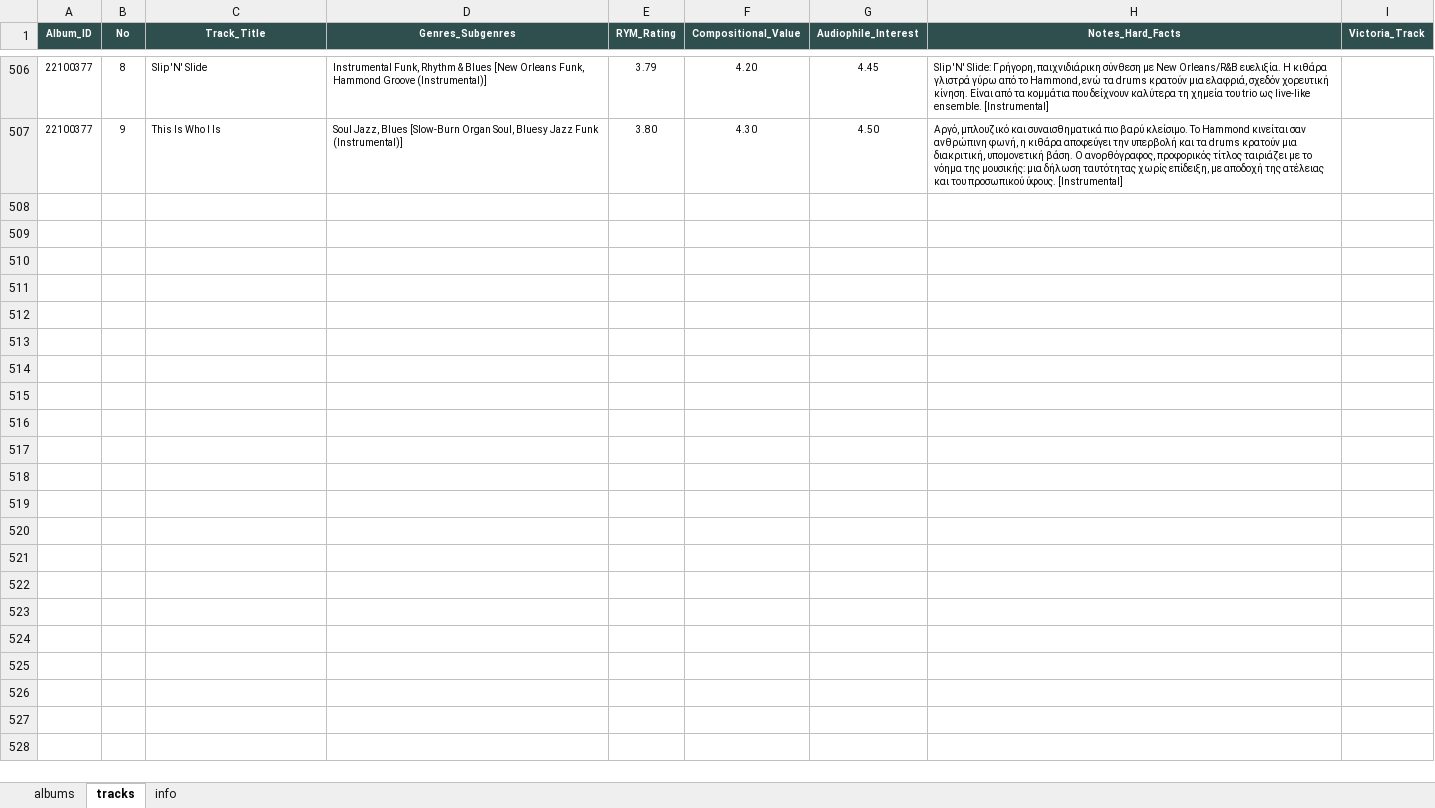
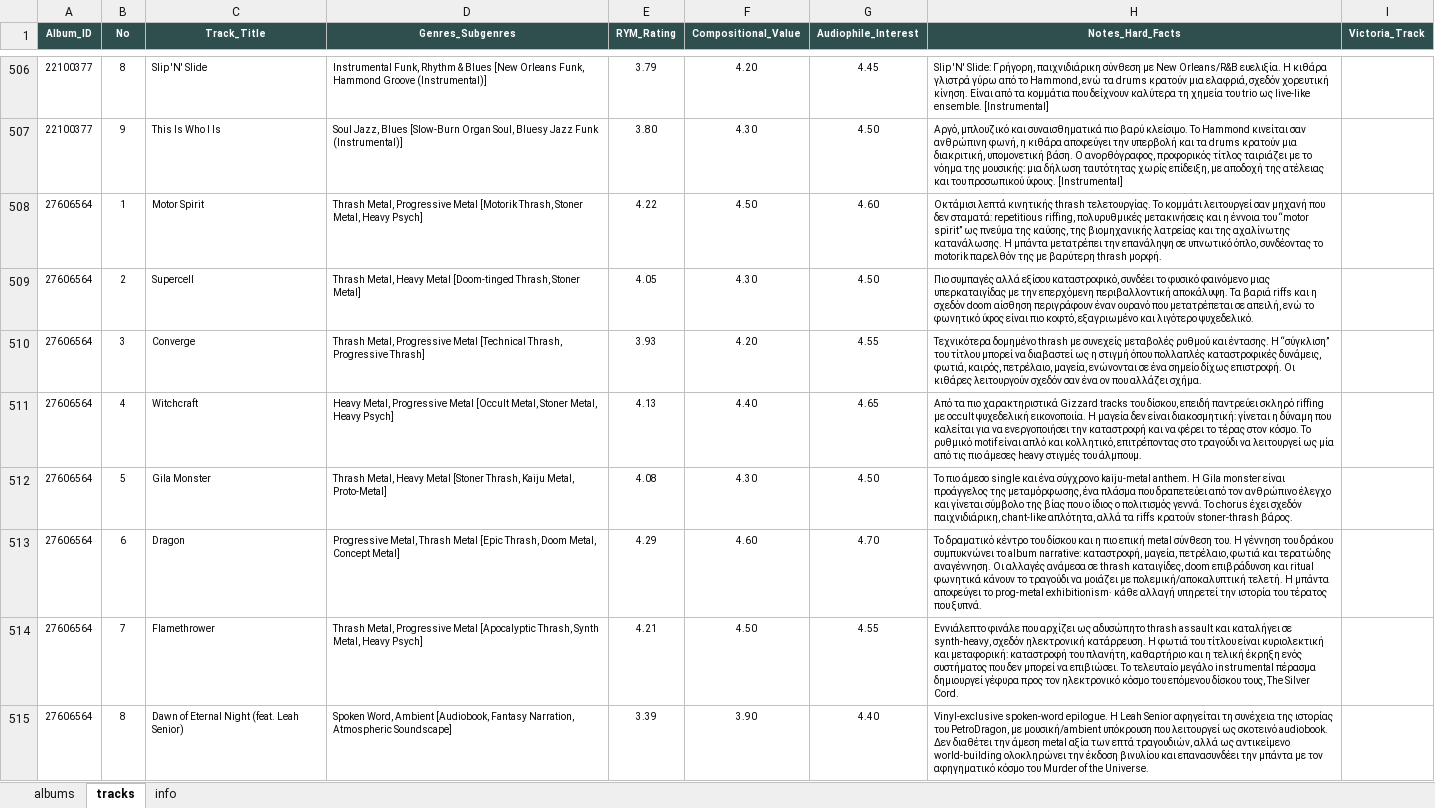
Before and after one commit to blueaegean/music-archive, an Excel workbook: albums_analysis_fixed.xlsx, sheet tracks, drawn as a sheet; only a part is shown, gaps mark what is left out; values as stored, in another font and other column widths than the file's, no borders; the diff names each change by its address in the sheet, - before the commit and + after, or states it on an @@ line.

Commit message:
Add files via upload

```diff
--- a/albums_analysis_fixed.xlsx (sheet tracks)
+++ b/albums_analysis_fixed.xlsx (sheet tracks)
+row 508: 27606564 | 1 | Motor Spirit | Thrash Metal, Progressive Metal [Motorik Thrash, Stoner Metal, Heavy Psych] | 4.22 | 4.50 | 4.60 | Οκτάμισι λεπτά κινητικής thrash τελετουργίας. Το κομμάτι λειτουργεί σαν μηχανή που δεν σταματά: repetitious riffing, πολυρυθμικές μετακινήσεις και η έννοια του “motor spirit” ως πνεύμα της καύσης, της βιομηχανικής λατρείας και της αχαλίνωτης κατανάλωσης. Η μπάντα μετατρέπει την επανάληψη σε υπνωτικό όπλο, συνδέοντας το motorik παρελθόν της με βαρύτερη thrash μορφή.
+row 509: 27606564 | 2 | Supercell | Thrash Metal, Heavy Metal [Doom-tinged Thrash, Stoner Metal] | 4.05 | 4.30 | 4.50 | Πιο συμπαγές αλλά εξίσου καταστροφικό, συνδέει το φυσικό φαινόμενο μιας υπερκαταιγίδας με την επερχόμενη περιβαλλοντική αποκάλυψη. Τα βαριά riffs και η σχεδόν doom αίσθηση περιγράφουν έναν ουρανό που μετατρέπεται σε απειλή, ενώ το φωνητικό ύφος είναι πιο κοφτό, εξαγριωμένο και λιγότερο ψυχεδελικό.
+row 510: 27606564 | 3 | Converge | Thrash Metal, Progressive Metal [Technical Thrash, Progressive Thrash] | 3.93 | 4.20 | 4.55 | Τεχνικότερα δομημένο thrash με συνεχείς μεταβολές ρυθμού και έντασης. Η “σύγκλιση” του τίτλου μπορεί να διαβαστεί ως η στιγμή όπου πολλαπλές καταστροφικές δυνάμεις, φωτιά, καιρός, πετρέλαιο, μαγεία, ενώνονται σε ένα σημείο δίχως επιστροφή. Οι κιθάρες λειτουργούν σχεδόν σαν ένα ον που αλλάζει σχήμα.
+row 511: 27606564 | 4 | Witchcraft | Heavy Metal, Progressive Metal [Occult Metal, Stoner Metal, Heavy Psych] | 4.13 | 4.40 | 4.65 | Από τα πιο χαρακτηριστικά Gizzard tracks του δίσκου, επειδή παντρεύει σκληρό riffing με occult ψυχεδελική εικονοποιία. Η μαγεία δεν είναι διακοσμητική: γίνεται η δύναμη που καλείται για να ενεργοποιήσει την καταστροφή και να φέρει το τέρας στον κόσμο. Το ρυθμικό motif είναι απλό και κολλητικό, επιτρέποντας στο τραγούδι να λειτουργεί ως μία από τις πιο άμεσες heavy στιγμές του άλμπουμ.
+row 512: 27606564 | 5 | Gila Monster | Thrash Metal, Heavy Metal [Stoner Thrash, Kaiju Metal, Proto-Metal] | 4.08 | 4.30 | 4.50 | Το πιο άμεσο single και ένα σύγχρονο kaiju-metal anthem. Η Gila monster είναι προάγγελος της μεταμόρφωσης, ένα πλάσμα που δραπετεύει από τον ανθρώπινο έλεγχο και γίνεται σύμβολο της βίας που ο ίδιος ο πολιτισμός γεννά. Το chorus έχει σχεδόν παιχνιδιάρικη, chant-like απλότητα, αλλά τα riffs κρατούν stoner-thrash βάρος.
+row 513: 27606564 | 6 | Dragon | Progressive Metal, Thrash Metal [Epic Thrash, Doom Metal, Concept Metal] | 4.29 | 4.60 | 4.70 | Το δραματικό κέντρο του δίσκου και η πιο επική metal σύνθεση του. Η γέννηση του δράκου συμπυκνώνει το album narrative: καταστροφή, μαγεία, πετρέλαιο, φωτιά και τερατώδης αναγέννηση. Οι αλλαγές ανάμεσα σε thrash καταιγίδες, doom επιβράδυνση και ritual φωνητικά κάνουν το τραγούδι να μοιάζει με πολεμική/αποκαλυπτική τελετή. Η μπάντα αποφεύγει το prog-metal exhibitionism· κάθε αλλαγή υπηρετεί την ιστορία του τέρατος που ξυπνά.
+row 514: 27606564 | 7 | Flamethrower | Thrash Metal, Progressive Metal [Apocalyptic Thrash, Synth Metal, Heavy Psych] | 4.21 | 4.50 | 4.55 | Εννιάλεπτο φινάλε που αρχίζει ως αδυσώπητο thrash assault και καταλήγει σε synth-heavy, σχεδόν ηλεκτρονική κατάρρευση. Η φωτιά του τίτλου είναι κυριολεκτική και μεταφορική: καταστροφή του πλανήτη, καθαρτήριο και η τελική έκρηξη ενός συστήματος που δεν μπορεί να επιβιώσει. Το τελευταίο μεγάλο instrumental πέρασμα δημιουργεί γέφυρα προς τον ηλεκτρονικό κόσμο του επόμενου δίσκου τους, The Silver Cord.
+row 515: 27606564 | 8 | Dawn of Eternal Night (feat. Leah Senior) | Spoken Word, Ambient [Audiobook, Fantasy Narration, Atmospheric Soundscape] | 3.39 | 3.90 | 4.40 | Vinyl-exclusive spoken-word epilogue. Η Leah Senior αφηγείται τη συνέχεια της ιστορίας του PetroDragon, με μουσική/ambient υπόκρουση που λειτουργεί ως σκοτεινό audiobook. Δεν διαθέτει την άμεση metal αξία των επτά τραγουδιών, αλλά ως αντικείμενο world-building ολοκληρώνει την έκδοση βινυλίου και επανασυνδέει την μπάντα με τον αφηγηματικό κόσμο του Murder of the Universe.
```
Also changed, not shown: sheet albums.
